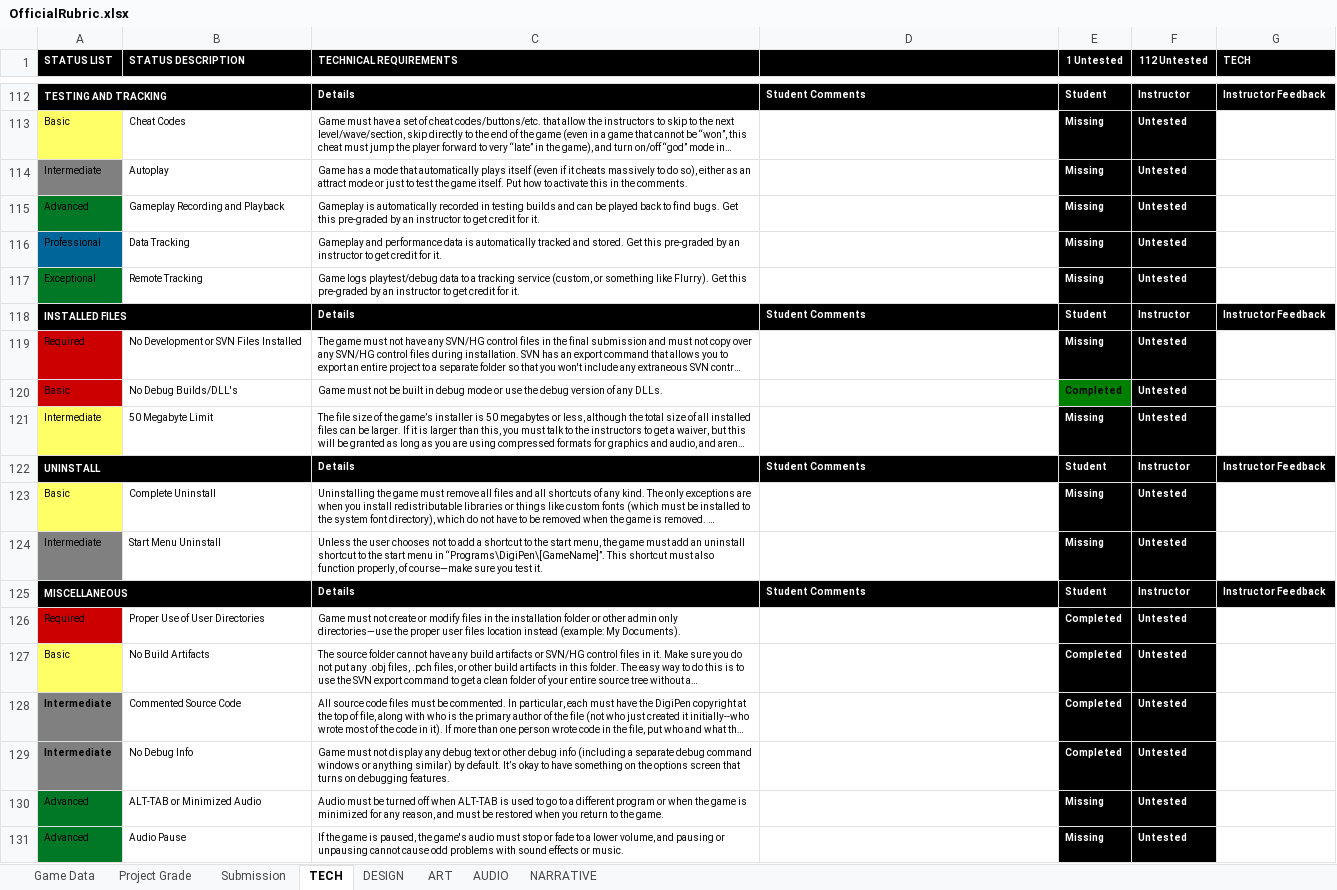
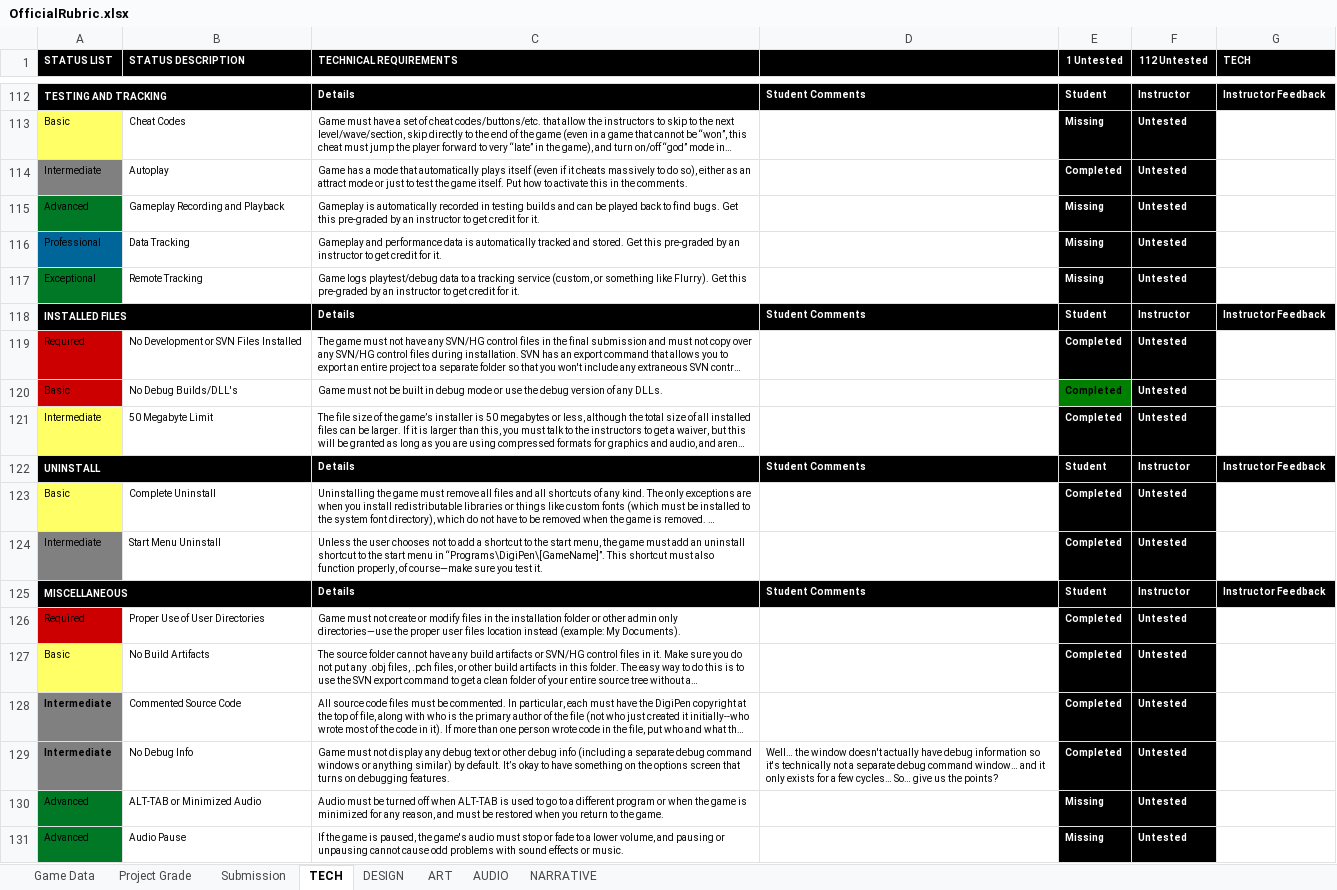
Before and after one commit to JiangdiGou/swole_team_6, an Excel workbook: Shared Files/Rubric_Extended/OfficialRubric.xlsx, sheet TECH, drawn as a sheet; only a part is shown, gaps mark what is left out; long unchanged cells end in …; values as stored, in another font and other column widths than the file's, no borders; conditional formats not drawn; the diff covers the shown part only; the diff names each change by its address in the sheet, - before the commit and + after, or states it on an @@ line.

Commit message:
Window/Resolution TCRS
Game now pauses when it minimizes. All the minimization code i guess is built into glfw

~1.5hr

```diff
--- a/Shared Files/Rubric_Extended/OfficialRubric.xlsx (sheet TECH)
+++ b/Shared Files/Rubric_Extended/OfficialRubric.xlsx (sheet TECH)
-E114 (1 Untested): Missing
+E114 (1 Untested): Completed
-E119 (1 Untested): Missing
+E119 (1 Untested): Completed
-E121 (1 Untested): Missing
+E121 (1 Untested): Completed
-E123:E124 (1 Untested): Missing
+E123:E124 (1 Untested): Completed
-D129: (empty)
+D129: Well… the window doesn't actually have debug information so it's technically not a separate debug command window… and it only exists for a few cycles… So… give us the points?
```
Also changed, not shown: 32 edited cells elsewhere in this sheet, sheet Project Grade, 3 other files.
